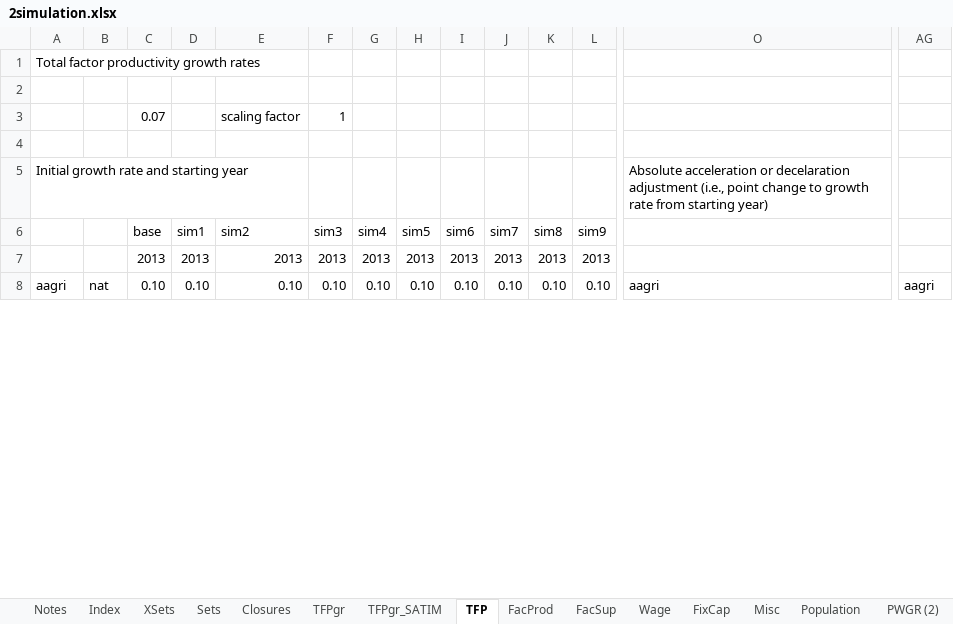
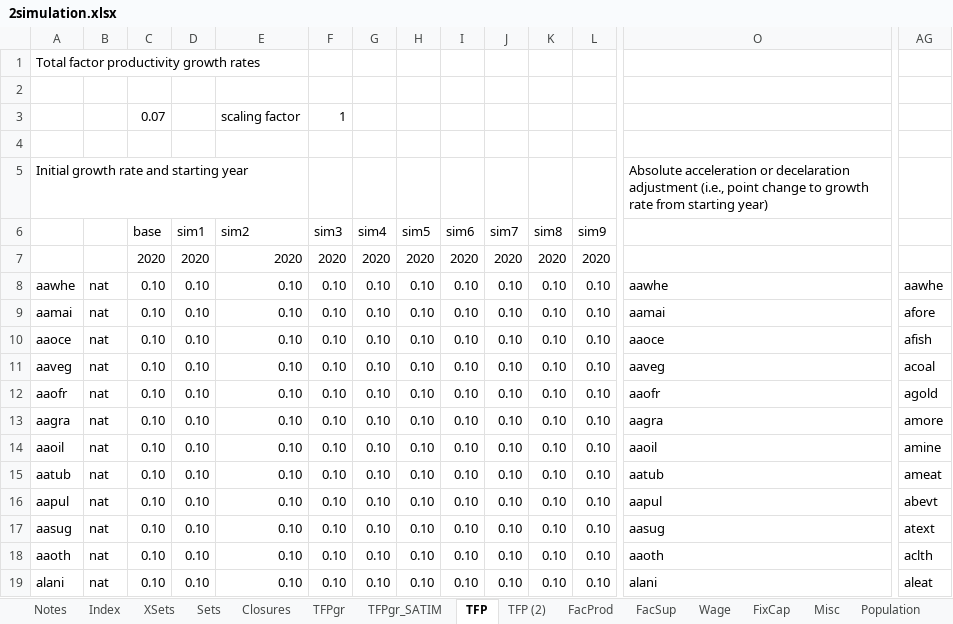
Before and after one commit to brunomerven/SATIMGE, an Excel workbook: CGE/2simulation.xlsx, sheet TFP, drawn as a sheet; only a part is shown, gaps mark what is left out; values as stored, in another font and other column widths than the file's, no cell formats; conditional formats not drawn; rows hold the shown columns only; the diff covers the shown part only; the diff names each change by its address in the sheet, - before the commit and + after, or states it on an @@ line.

```diff
--- a/CGE/2simulation.xlsx (sheet TFP)
+++ b/CGE/2simulation.xlsx (sheet TFP)
-sheet tab: PWGR (2)
+sheet tab: TFP (2)
-C7: 2013
+C7: 2020
-D7: 2013
+D7: 2020
-E7: 2013
+E7: 2020
-F7: 2013
+F7: 2020
-G7: 2013
+G7: 2020
-H7: 2013
+H7: 2020
-I7: 2013
+I7: 2020
-J7: 2013
+J7: 2020
-K7: 2013
+K7: 2020
-L7: 2013
+L7: 2020
-A8: aagri
+A8: aawhe
-O8: aagri
+O8: aawhe
-AG8: aagri
+AG8: aawhe
+row 9: aamai | nat | 0.10 | 0.10 | 0.10 | 0.10 | 0.10 | 0.10 | 0.10 | 0.10 | 0.10 | 0.10 | aamai | afore
+row 10: aaoce | nat | 0.10 | 0.10 | 0.10 | 0.10 | 0.10 | 0.10 | 0.10 | 0.10 | 0.10 | 0.10 | aaoce | afish
+row 11: aaveg | nat | 0.10 | 0.10 | 0.10 | 0.10 | 0.10 | 0.10 | 0.10 | 0.10 | 0.10 | 0.10 | aaveg | acoal
+row 12: aaofr | nat | 0.10 | 0.10 | 0.10 | 0.10 | 0.10 | 0.10 | 0.10 | 0.10 | 0.10 | 0.10 | aaofr | agold
+row 13: aagra | nat | 0.10 | 0.10 | 0.10 | 0.10 | 0.10 | 0.10 | 0.10 | 0.10 | 0.10 | 0.10 | aagra | amore
+row 14: aaoil | nat | 0.10 | 0.10 | 0.10 | 0.10 | 0.10 | 0.10 | 0.10 | 0.10 | 0.10 | 0.10 | aaoil | amine
+row 15: aatub | nat | 0.10 | 0.10 | 0.10 | 0.10 | 0.10 | 0.10 | 0.10 | 0.10 | 0.10 | 0.10 | aatub | ameat
+row 16: aapul | nat | 0.10 | 0.10 | 0.10 | 0.10 | 0.10 | 0.10 | 0.10 | 0.10 | 0.10 | 0.10 | aapul | abevt
+row 17: aasug | nat | 0.10 | 0.10 | 0.10 | 0.10 | 0.10 | 0.10 | 0.10 | 0.10 | 0.10 | 0.10 | aasug | atext
+row 18: aaoth | nat | 0.10 | 0.10 | 0.10 | 0.10 | 0.10 | 0.10 | 0.10 | 0.10 | 0.10 | 0.10 | aaoth | aclth
+row 19: alani | nat | 0.10 | 0.10 | 0.10 | 0.10 | 0.10 | 0.10 | 0.10 | 0.10 | 0.10 | 0.10 | alani | aleat
```
Also changed, not shown: 16 added rows, 26 removed rows and 417 edited cells elsewhere in this sheet, sheet PWGR, sheet TFPgr, sheet CARBONTAX, sheet TFPgr_SATIM, sheet FixCap, sheet evexp, 10 more sheets, cell formats, formulas that keep their value, charts or pictures, SATIMGE.xlsm, 12 other files.
